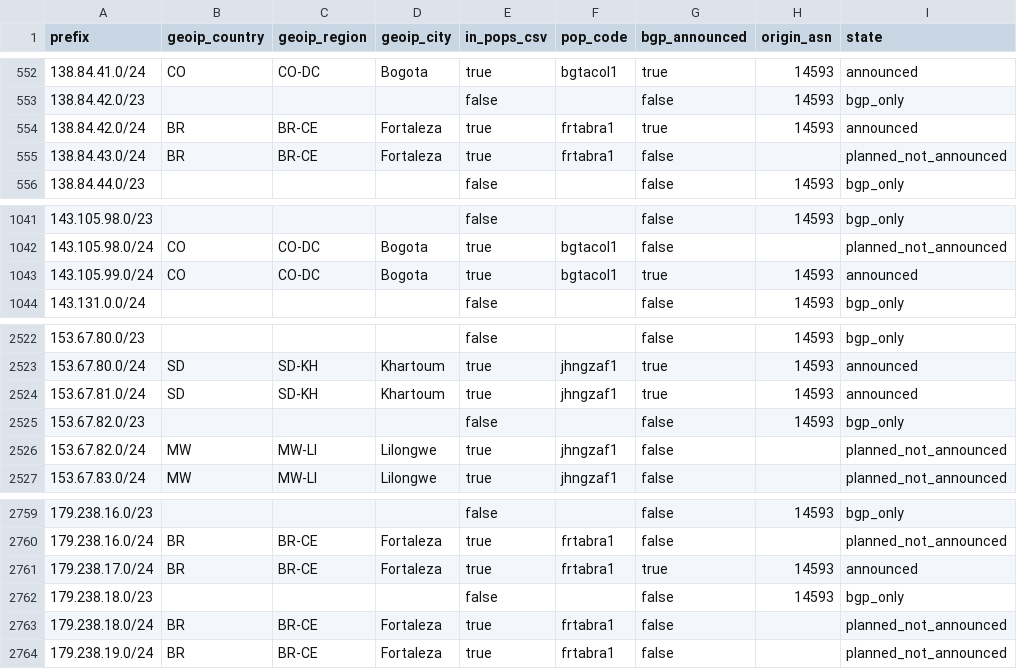
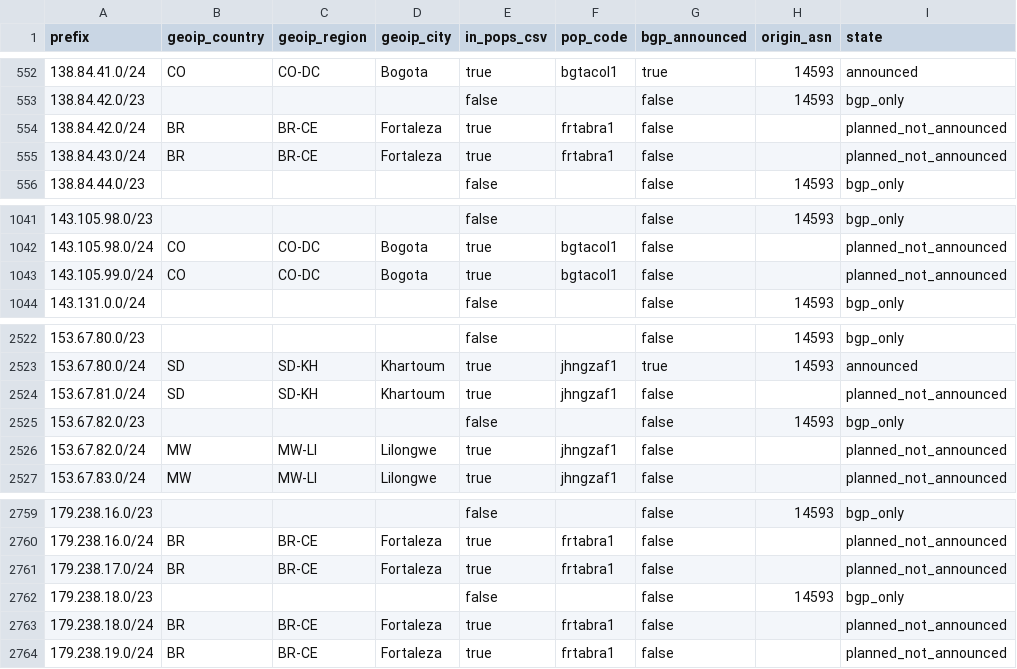
Before and after one commit to ipanalytics/Sat-geoip, a CSV file: outputs/starlink-geoip-vs-bgp.csv, drawn as a sheet; only a part is shown, gaps mark what is left out.

```diff
--- a/outputs/starlink-geoip-vs-bgp.csv
+++ b/outputs/starlink-geoip-vs-bgp.csv
@@ -553,3 +553,3 @@ prefix,geoip_country,geoip_region,geoip_city,in_pops_csv,pop_code,bgp_announced,
 138.84.42.0/23,,,,false,,false,14593,bgp_only
-138.84.42.0/24,BR,BR-CE,Fortaleza,true,frtabra1,true,14593,announced
+138.84.42.0/24,BR,BR-CE,Fortaleza,true,frtabra1,false,,planned_not_announced
 138.84.43.0/24,BR,BR-CE,Fortaleza,true,frtabra1,false,,planned_not_announced
@@ -1042,3 +1042,3 @@ prefix,geoip_country,geoip_region,geoip_city,in_pops_csv,pop_code,bgp_announced,
 143.105.98.0/24,CO,CO-DC,Bogota,true,bgtacol1,false,,planned_not_announced
-143.105.99.0/24,CO,CO-DC,Bogota,true,bgtacol1,true,14593,announced
+143.105.99.0/24,CO,CO-DC,Bogota,true,bgtacol1,false,,planned_not_announced
 143.131.0.0/24,,,,false,,false,14593,bgp_only
@@ -2523,3 +2523,3 @@ prefix,geoip_country,geoip_region,geoip_city,in_pops_csv,pop_code,bgp_announced,
 153.67.80.0/24,SD,SD-KH,Khartoum,true,jhngzaf1,true,14593,announced
-153.67.81.0/24,SD,SD-KH,Khartoum,true,jhngzaf1,true,14593,announced
+153.67.81.0/24,SD,SD-KH,Khartoum,true,jhngzaf1,false,,planned_not_announced
 153.67.82.0/23,,,,false,,false,14593,bgp_only
@@ -2760,3 +2760,3 @@ prefix,geoip_country,geoip_region,geoip_city,in_pops_csv,pop_code,bgp_announced,
 179.238.16.0/24,BR,BR-CE,Fortaleza,true,frtabra1,false,,planned_not_announced
-179.238.17.0/24,BR,BR-CE,Fortaleza,true,frtabra1,true,14593,announced
+179.238.17.0/24,BR,BR-CE,Fortaleza,true,frtabra1,false,,planned_not_announced
 179.238.18.0/23,,,,false,,false,14593,bgp_only
```
Also changed, not shown: outputs/prefix-changes.csv, 9 other files.
